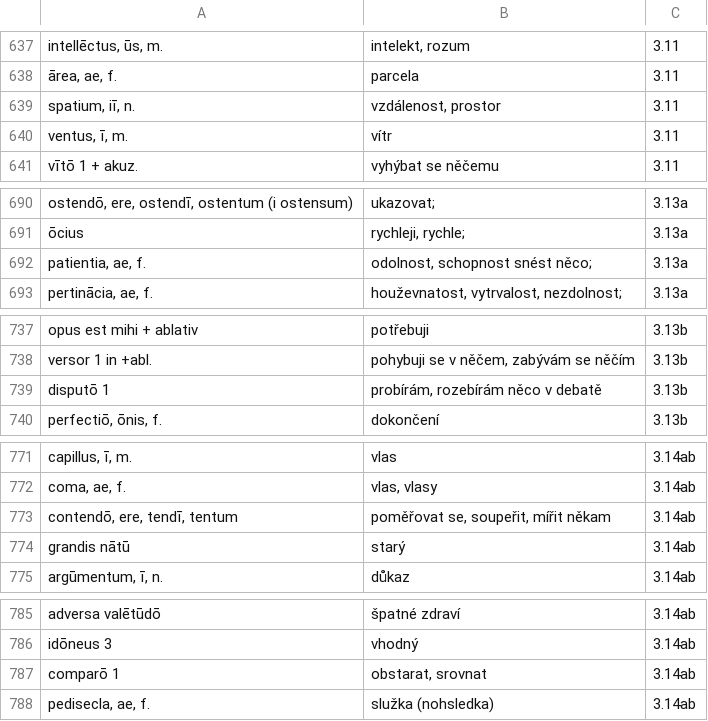
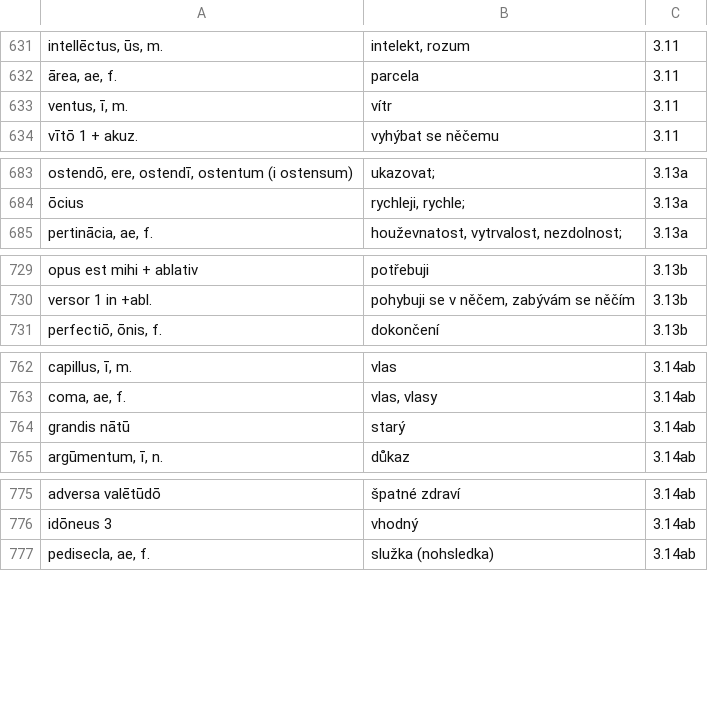
Before and after one commit to vojtasekera/latina-do-anki, a CSV file: slovicka.csv, drawn as a sheet; only a part is shown, gaps mark what is left out; the diff covers the shown part only; the diff names each change by its address in the sheet, - before the commit and + after, or states it on an @@ line.

```diff
--- a/slovicka.csv
+++ b/slovicka.csv
-row 639: spatium, iī, n. | vzdálenost, prostor | 3.11
-row 692: patientia, ae, f. | odolnost, schopnost snést něco; | 3.13a
-row 739: disputō 1 | probírám, rozebírám něco v debatě | 3.13b
-row 773: contendō, ere, tendī, tentum | poměřovat se, soupeřit, mířit někam | 3.14ab
-row 787: comparō 1 | obstarat, srovnat | 3.14ab
```
Also changed, not shown: 6 removed rows and 9 edited cells elsewhere in this file, 1 other file.
